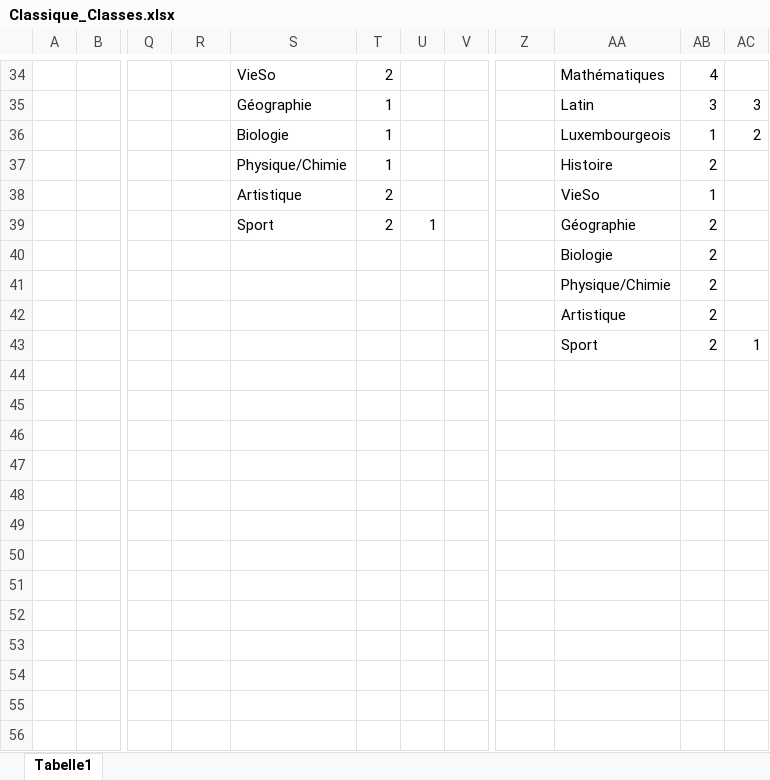
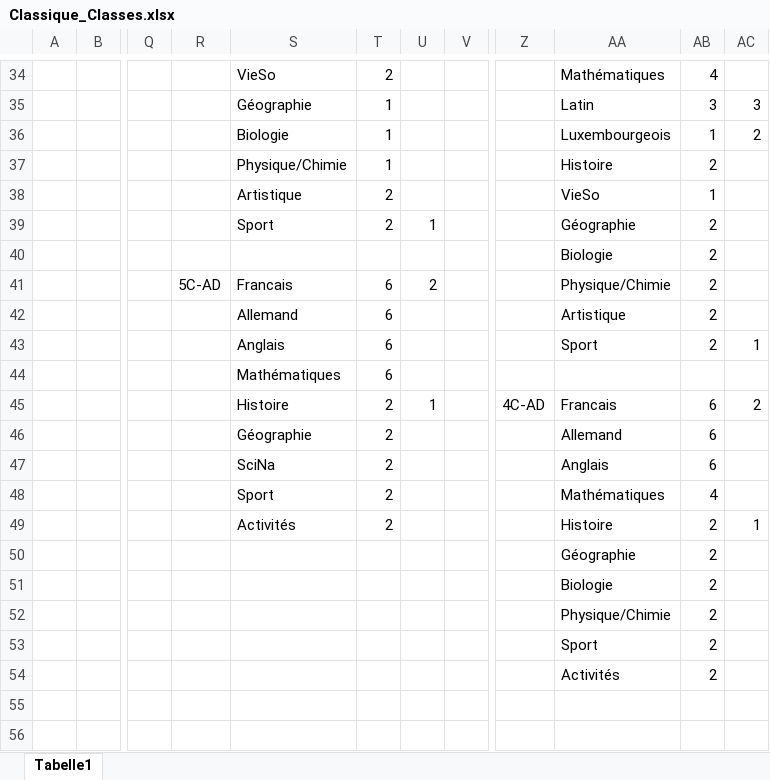
Before and after one commit to Felix3qH4/Luxembourgish_Lycee_Classes, an Excel workbook: Classique_Classes.xlsx, sheet Tabelle1, drawn as a sheet; only a part is shown, gaps mark what is left out; values as stored, in another font and other column widths than the file's, no cell formats; the diff covers the shown part only; the diff names each change by its address in the sheet, - before the commit and + after, or states it on an @@ line.

```diff
--- a/Classique_Classes.xlsx (sheet Tabelle1)
+++ b/Classique_Classes.xlsx (sheet Tabelle1)
-R41: (empty)
+R41: 5C-AD
-S41: (empty)
+S41: Francais
-T41:T44: (empty)
+T41:T44: 6
-U41: (empty)
+U41: 2
-S42: (empty)
+S42: Allemand
-S43: (empty)
+S43: Anglais
-S44: (empty)
+S44: Mathématiques
-S45: (empty)
+S45: Histoire
-T45:T49: (empty)
+T45:T49: 2
-U45: (empty)
+U45: 1
-Z45: (empty)
+Z45: 4C-AD
-AA45: (empty)
+AA45: Francais
-AB45:AB47: (empty)
+AB45:AB47: 6
-AC45: (empty)
+AC45: 2
-S46: (empty)
+S46: Géographie
-AA46: (empty)
+AA46: Allemand
-S47: (empty)
+S47: SciNa
-AA47: (empty)
+AA47: Anglais
-S48: (empty)
+S48: Sport
-AA48: (empty)
+AA48: Mathématiques
-AB48: (empty)
+AB48: 4
-S49: (empty)
+S49: Activités
-AA49: (empty)
+AA49: Histoire
-AB49:AB54: (empty)
+AB49:AB54: 2
-AC49: (empty)
+AC49: 1
-AA50: (empty)
+AA50: Géographie
-AA51: (empty)
+AA51: Biologie
-AA52: (empty)
+AA52: Physique/Chimie
-AA53: (empty)
+AA53: Sport
-AA54: (empty)
+AA54: Activités
```
Also changed, not shown: 31 added rows and 34 edited cells elsewhere in this sheet, cell formats, Lesson_Names.xlsx.
